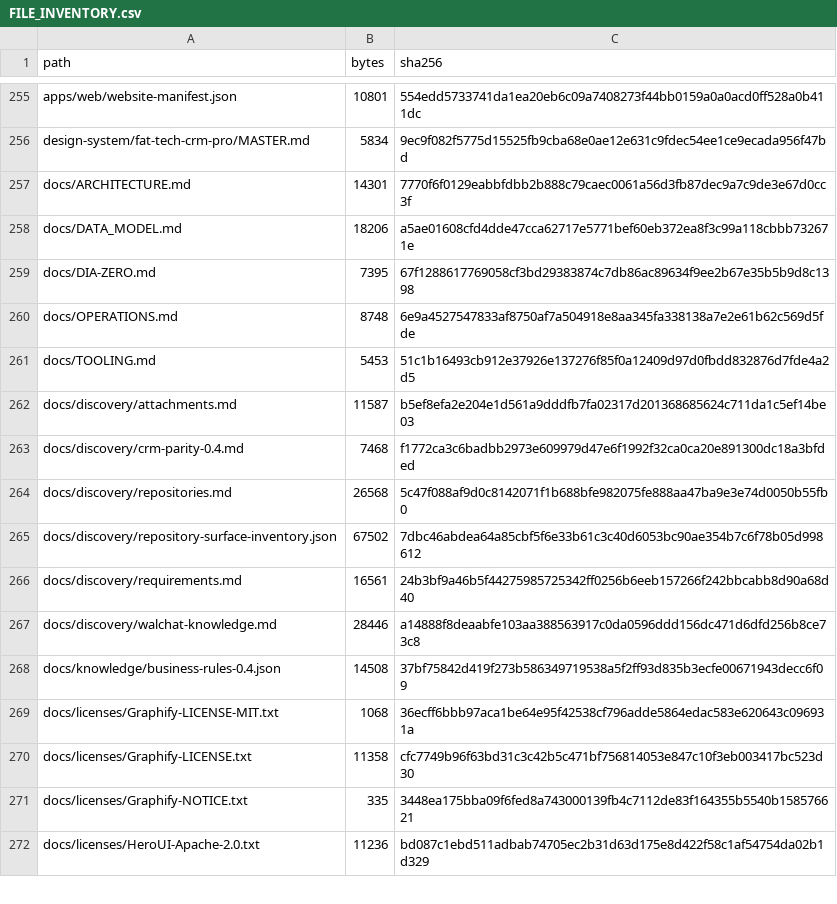
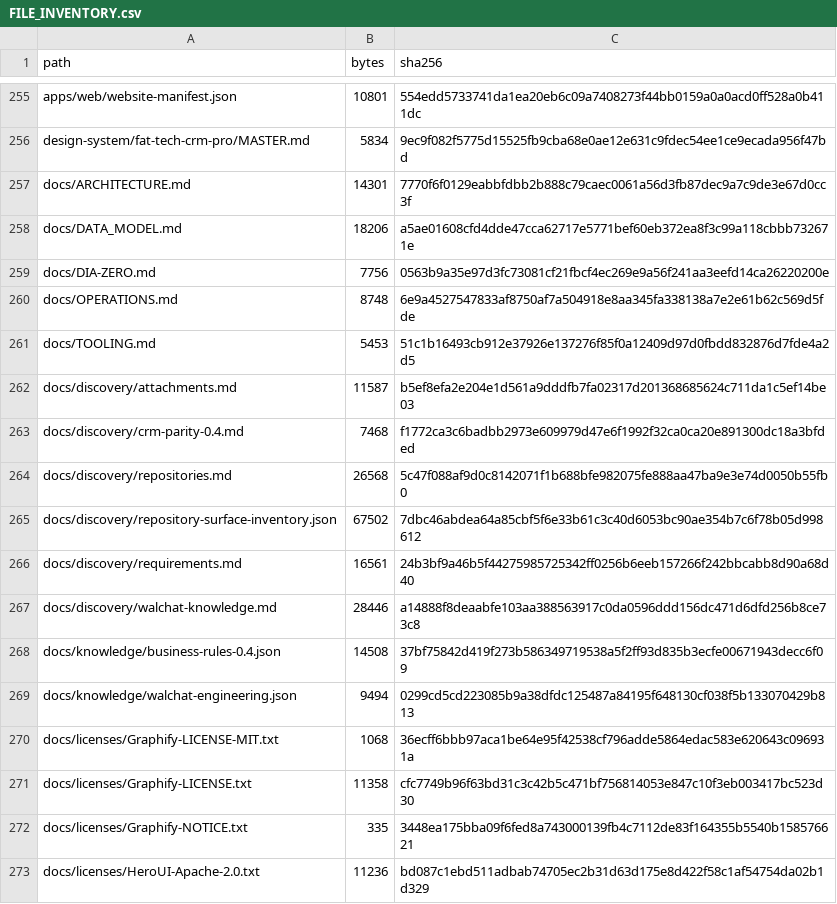
Before and after one commit to ShunWalChin/FATTechCRMPro, a CSV file: docs/FILE_INVENTORY.csv, drawn as a sheet; only a part is shown, gaps mark what is left out.

```diff
--- a/docs/FILE_INVENTORY.csv
+++ b/docs/FILE_INVENTORY.csv
@@ -258,3 +258,3 @@ docs/ARCHITECTURE.md,14301,7770f6f0129eabbfdbb2b888c79caec0061a56d3fb87dec9a7c9d
 docs/DATA_MODEL.md,18206,a5ae01608cfd4dde47cca62717e5771bef60eb372ea8f3c99a118cbbb732671e
-docs/DIA-ZERO.md,7395,67f1288617769058cf3bd29383874c7db86ac89634f9ee2b67e35b5b9d8c1398
+docs/DIA-ZERO.md,7756,0563b9a35e97d3fc73081cf21fbcf4ec269e9a56f241aa3eefd14ca26220200e
 docs/OPERATIONS.md,8748,6e9a4527547833af8750af7a504918e8aa345fa338138a7e2e61b62c569d5fde
@@ -268,2 +268,3 @@ docs/discovery/walchat-knowledge.md,28446,a14888f8deaabfe103aa388563917c0da0596d
 docs/knowledge/business-rules-0.4.json,14508,37bf75842d419f273b586349719538a5f2ff93d835b3ecfe00671943decc6f09
+docs/knowledge/walchat-engineering.json,9494,0299cd5cd223085b9a38dfdc125487a84195f648130cf038f5b133070429b813
 docs/licenses/Graphify-LICENSE-MIT.txt,1068,36ecff6bbb97aca1be64e95f42538cf796adde5864edac583e620643c096931a
```
Also changed, not shown: 2 other files.
